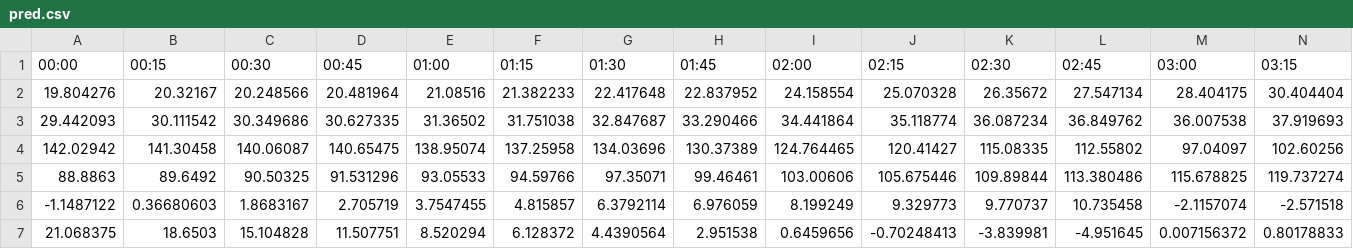
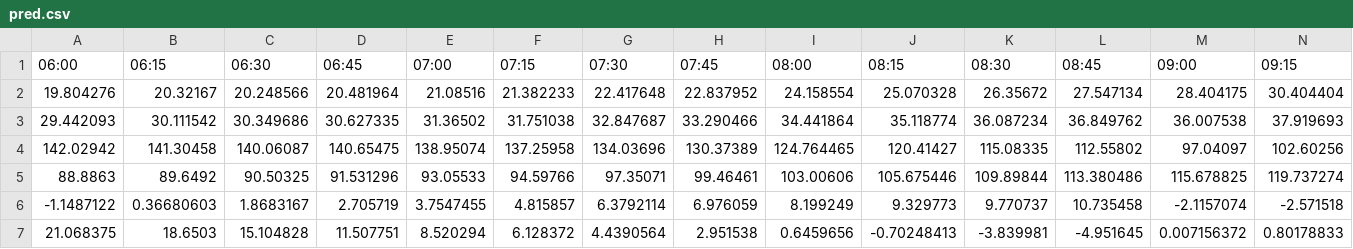
Before and after one commit to siruzhong/SINPA, a CSV file: data/pred.csv, drawn as a sheet; only a part is shown; removed rows and columns are numbered as before the commit, all else as after; rows hold the shown columns only; the diff names each change by its address in the sheet, - before the commit and + after, or states it on an @@ line.

```diff
--- a/data/pred.csv
+++ b/data/pred.csv
-row 1: 00:00 | 00:15 | 00:30 | 00:45 | 01:00 | 01:15 | 01:30 | 01:45 | 02:00 | 02:15 | 02:30 | 02:45 | 03:00 | 03:15
+row 1: 06:00 | 06:15 | 06:30 | 06:45 | 07:00 | 07:15 | 07:30 | 07:45 | 08:00 | 08:15 | 08:30 | 08:45 | 09:00 | 09:15
```
Also changed, not shown: 4 other files.
